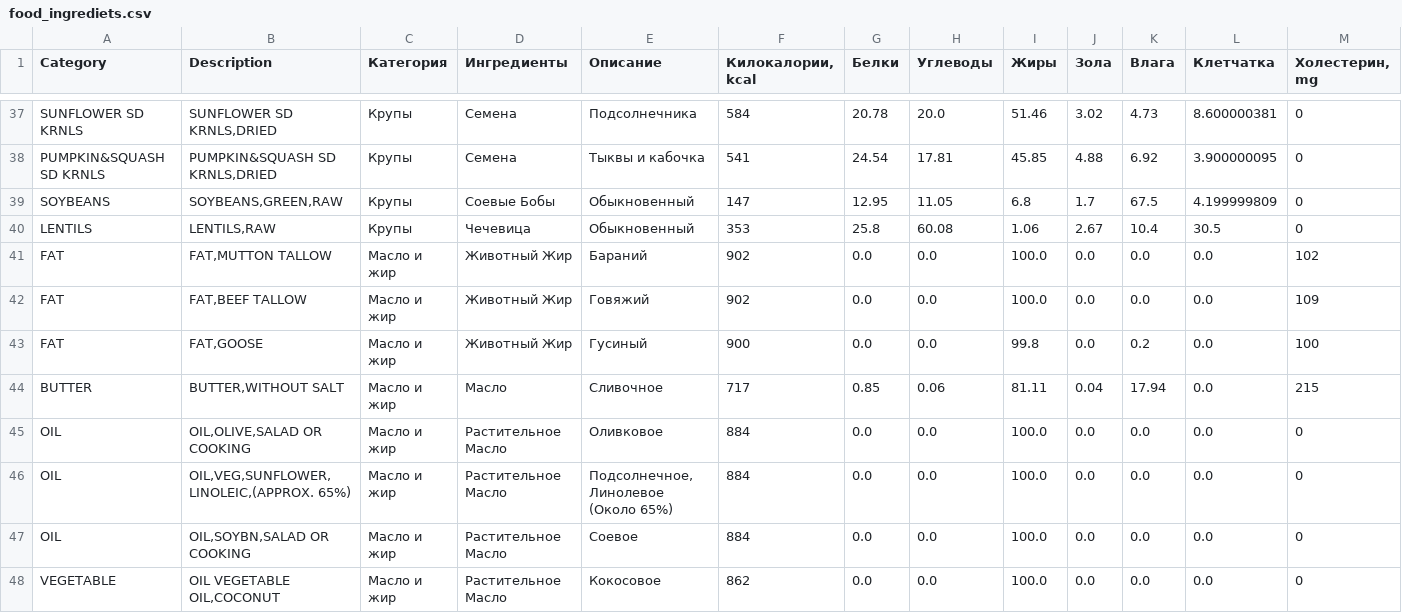
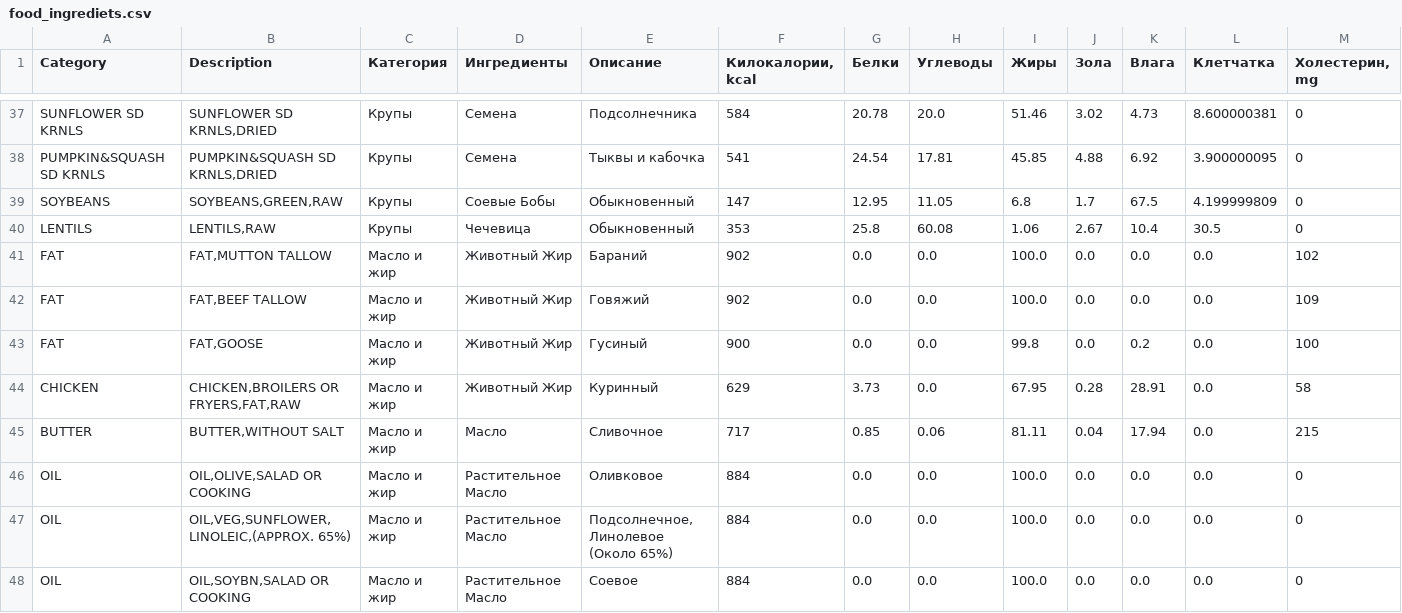
Before and after one commit to aliyakalykulova/dog_food_calculator, a CSV file: food_ingrediets.csv, drawn as a sheet; only a part is shown, gaps mark what is left out; the shorter side is filled out with more unchanged rows; rows hold the shown columns only; the diff names each change by its address in the sheet, - before the commit and + after, or states it on an @@ line.

Commit message:
Update food_ingrediets.csv

```diff
--- a/food_ingrediets.csv
+++ b/food_ingrediets.csv
+row 44: CHICKEN | CHICKEN,BROILERS OR FRYERS,FAT,RAW | Масло и жир | Животный Жир | Куринный | 629 | 3.73 | 0.0 | 67.95 | 0.28 | 28.91 | 0.0 | 58
```
